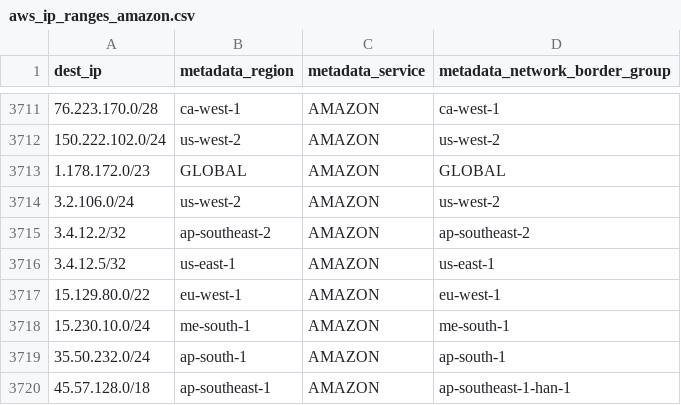
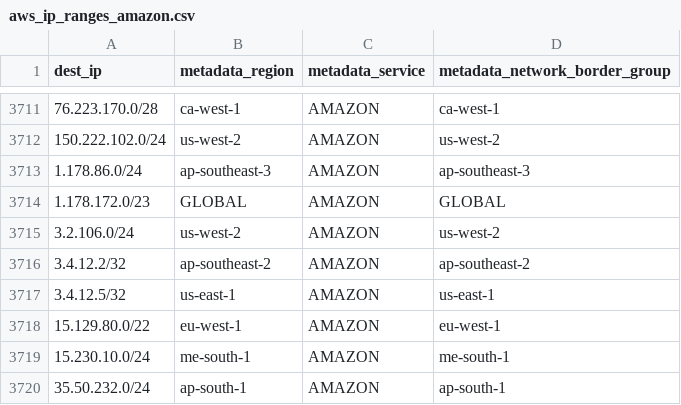
Before and after one commit to bhardwajRahul/awesome-lists, a CSV file: Lists/Ranges_IP_Address_Company_List/Cloud Hosting Providers/AWS/aws_ip_ranges_amazon.csv, drawn as a sheet; only a part is shown, gaps mark what is left out; the shorter side is filled out with more unchanged rows.

```diff
--- a/Lists/Ranges_IP_Address_Company_List/Cloud Hosting Providers/AWS/aws_ip_ranges_amazon.csv
+++ b/Lists/Ranges_IP_Address_Company_List/Cloud Hosting Providers/AWS/aws_ip_ranges_amazon.csv
@@ -3712,2 +3712,3 @@ dest_ip,metadata_region,metadata_service,metadata_network_border_group
 150.222.102.0/24,us-west-2,AMAZON,us-west-2
+1.178.86.0/24,ap-southeast-3,AMAZON,ap-southeast-3
 1.178.172.0/23,GLOBAL,AMAZON,GLOBAL
```
Also changed, not shown: Lists/Ranges_IP_Address_Company_List/Cloud Hosting Providers/AWS/aws_ip_ranges.csv, Lists/Ranges_IP_Address_Company_List/Cloud Hosting Providers/AWS/aws_ip_ranges_ec2.csv.
